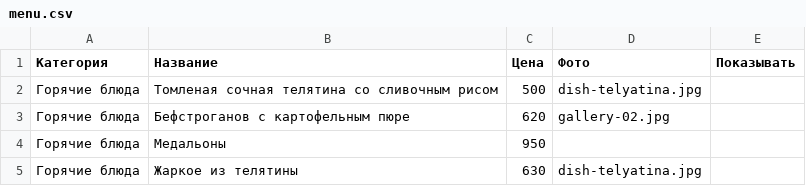
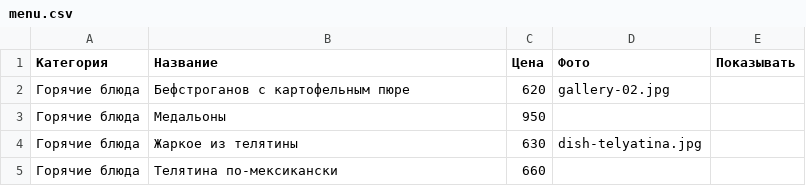
Before and after one commit to mogger112/ribay-steak-house, a CSV file: data/menu.csv, drawn as a sheet; only a part is shown; the shorter side is filled out with more unchanged rows; the diff names each change by its address in the sheet, - before the commit and + after, or states it on an @@ line.

Commit message:
Панель владельца: обновление меню

```diff
--- a/data/menu.csv
+++ b/data/menu.csv
-row 2: Горячие блюда | Томленая сочная телятина со сливочным рисом | 500 | dish-telyatina.jpg
```
